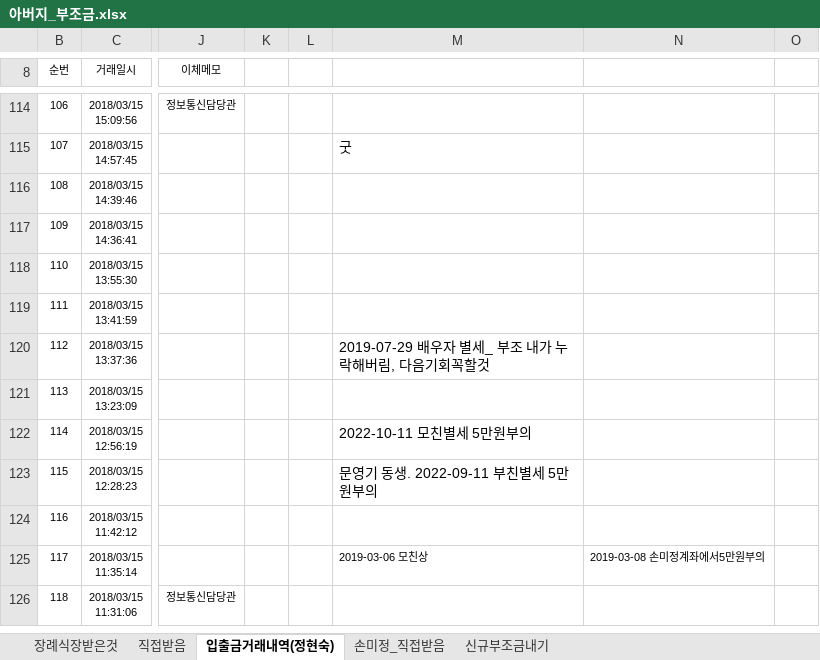
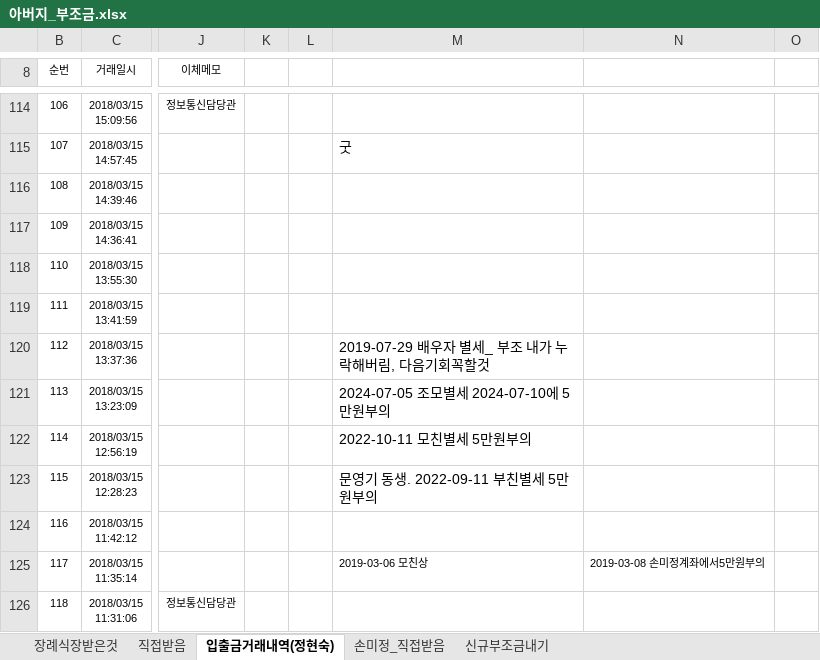
Before and after one commit to seeker4sun/ChangwonLife, an Excel workbook: 아버지_부조금.xlsx, sheet 입출금거래내역(정현숙), drawn as a sheet; only a part is shown, gaps mark what is left out; values as stored, in another font and other column widths than the file's, no borders; the diff names each change by its address in the sheet, - before the commit and + after, or states it on an @@ line.

```diff
--- a/아버지_부조금.xlsx (sheet 입출금거래내역(정현숙))
+++ b/아버지_부조금.xlsx (sheet 입출금거래내역(정현숙))
-M121: (empty)
+M121: 2024-07-05 조모별세 2024-07-10에 5만원부의
```
Also changed, not shown: 1 other file.
